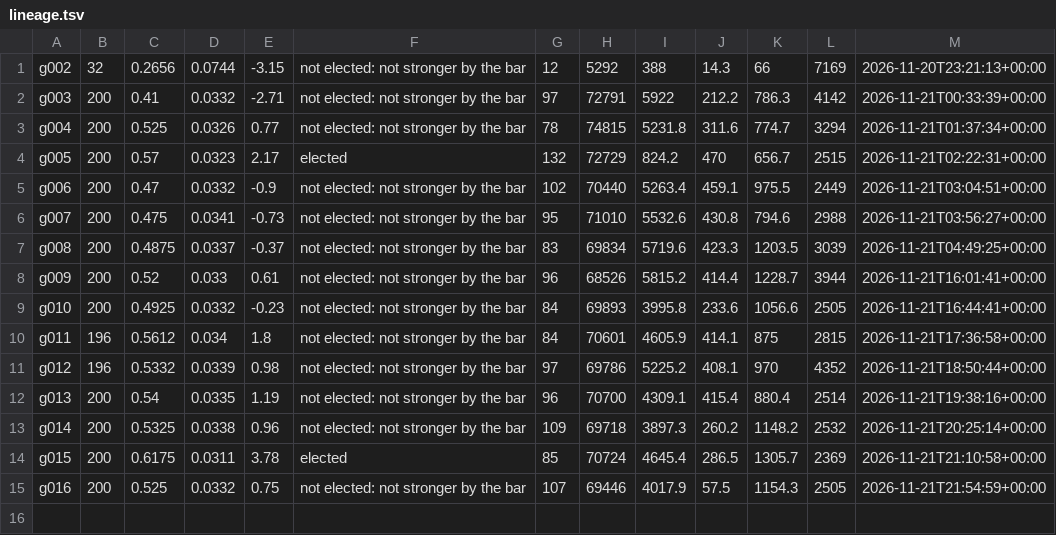
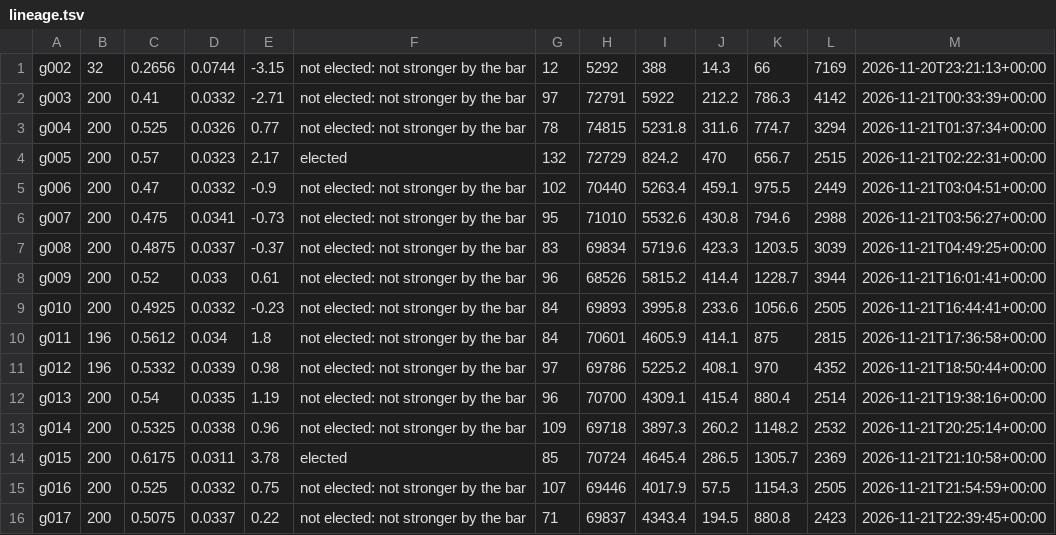
Before and after one commit to vonglurt/parliamentchess, a TSV file: docs/data/lineage.tsv, drawn as a sheet.

Commit message:
Orrery: generation g017 not elected (score 0.507, z 0.22, 200 games, 71 elections)

```diff
--- a/docs/data/lineage.tsv
+++ b/docs/data/lineage.tsv
@@ -15 +15,2 @@ g015	200	0.6175	0.0311	3.78	elected	85	70724	4645.4	286.5	1305.7	2369	2026-11-21
 g016	200	0.525	0.0332	0.75	not elected: not stronger by the bar	107	69446	4017.9	57.5	1154.3	2505	2026-11-21T21:54:59+00:00
+g017	200	0.5075	0.0337	0.22	not elected: not stronger by the bar	71	69837	4343.4	194.5	880.8	2423	2026-11-21T22:39:45+00:00
```
Also changed, not shown: 1 other file.
